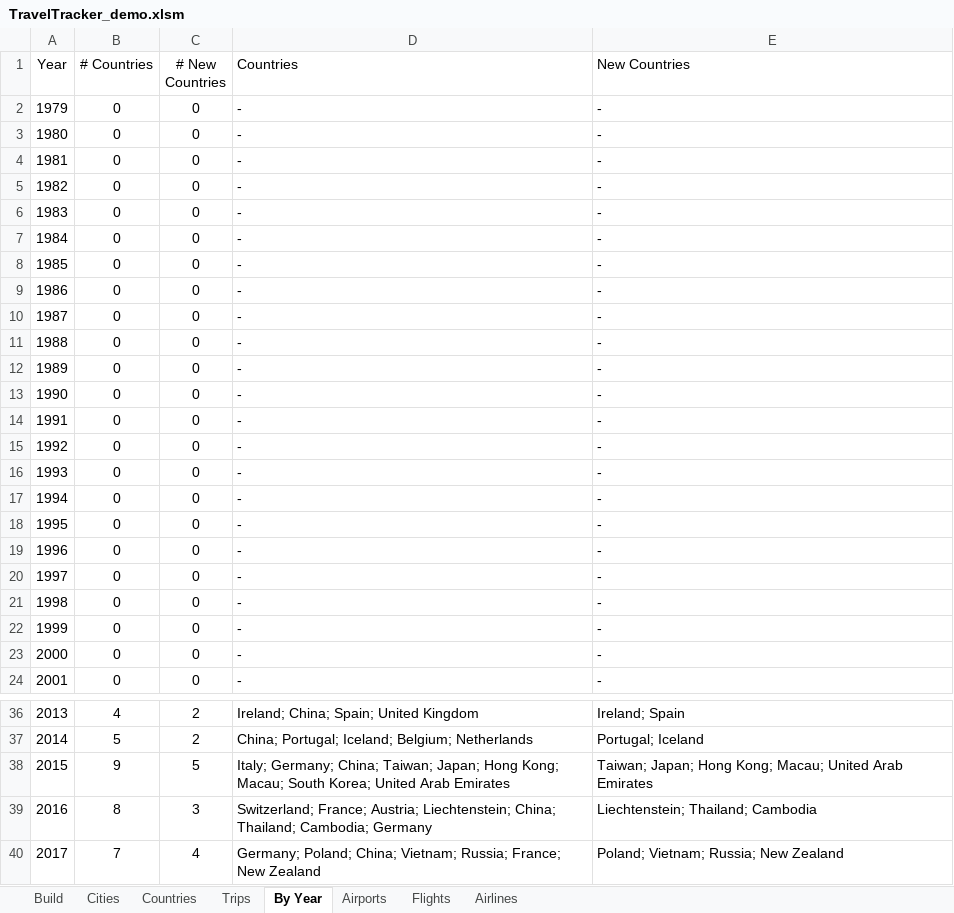
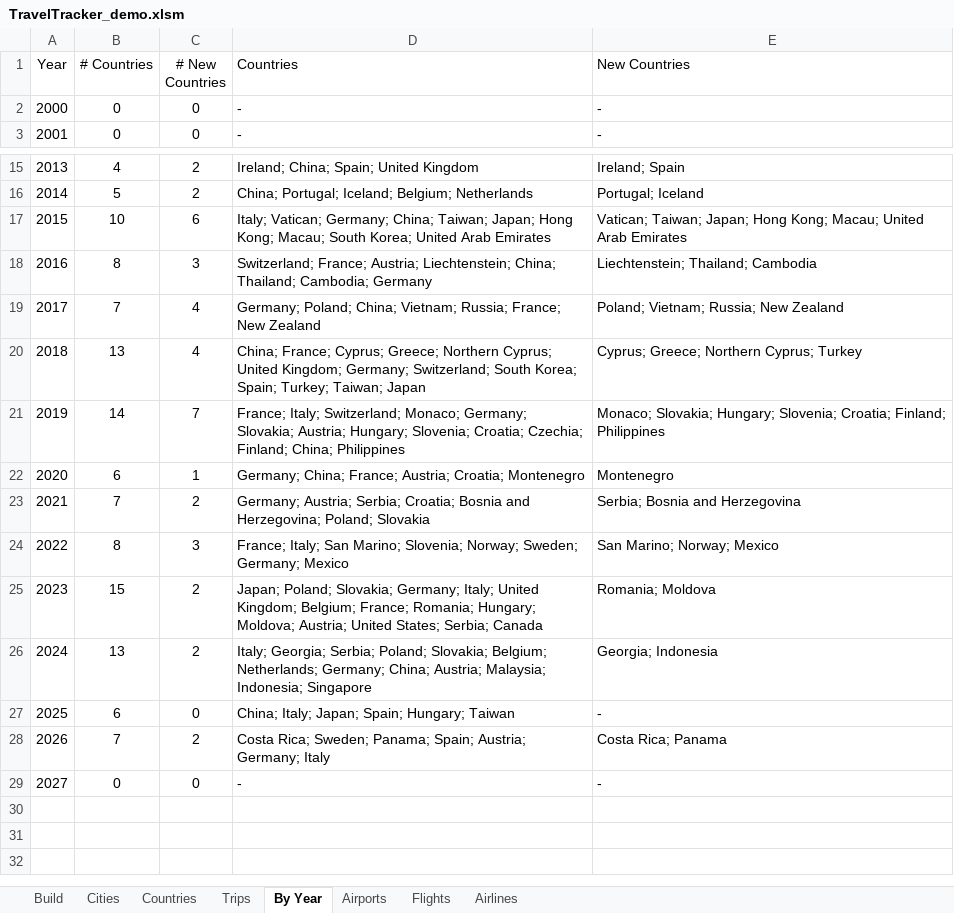
Before and after one commit to DanDanR/travel-tracker, an Excel workbook: TravelTracker_demo.xlsm, sheet By Year, drawn as a sheet; only a part is shown, gaps mark what is left out; the shorter side is filled out with more unchanged rows; values as stored, in another font and other column widths than the file's, no borders; table styles not drawn; removed rows and columns are numbered as before the commit, all else as after; the diff names each change by its address in the sheet, - before the commit and + after, or states it on an @@ line.

```diff
--- a/TravelTracker_demo.xlsm (sheet By Year)
+++ b/TravelTracker_demo.xlsm (sheet By Year)
-row 2: 1979 | 0 | 0 | - | -
-row 3: 1980 | 0 | 0 | - | -
-row 4: 1981 | 0 | 0 | - | -
-row 5: 1982 | 0 | 0 | - | -
-row 6: 1983 | 0 | 0 | - | -
-row 7: 1984 | 0 | 0 | - | -
-row 8: 1985 | 0 | 0 | - | -
-row 9: 1986 | 0 | 0 | - | -
-row 10: 1987 | 0 | 0 | - | -
-row 11: 1988 | 0 | 0 | - | -
-row 12: 1989 | 0 | 0 | - | -
-row 13: 1990 | 0 | 0 | - | -
-row 14: 1991 | 0 | 0 | - | -
-row 15: 1992 | 0 | 0 | - | -
-row 16: 1993 | 0 | 0 | - | -
-row 17: 1994 | 0 | 0 | - | -
-row 18: 1995 | 0 | 0 | - | -
-row 19: 1996 | 0 | 0 | - | -
-row 20: 1997 | 0 | 0 | - | -
-row 21: 1998 | 0 | 0 | - | -
-row 22: 1999 | 0 | 0 | - | -
-row 38: 2015 | 9 | 5 | Italy; Germany; China; Taiwan; Japan; Hong Kong; Macau; South Korea; United Arab Emirates | Taiwan; Japan; Hong Kong; Macau; United Arab Emirates
+row 17: 2015 | 10 | 6 | Italy; Vatican; Germany; China; Taiwan; Japan; Hong Kong; Macau; South Korea; United Arab Emirates | Vatican; Taiwan; Japan; Hong Kong; Macau; United Arab Emirates
```
Also changed, not shown: sheet Countries, sheet Cities, sheet Trips, formulas that keep their value, charts or pictures.
